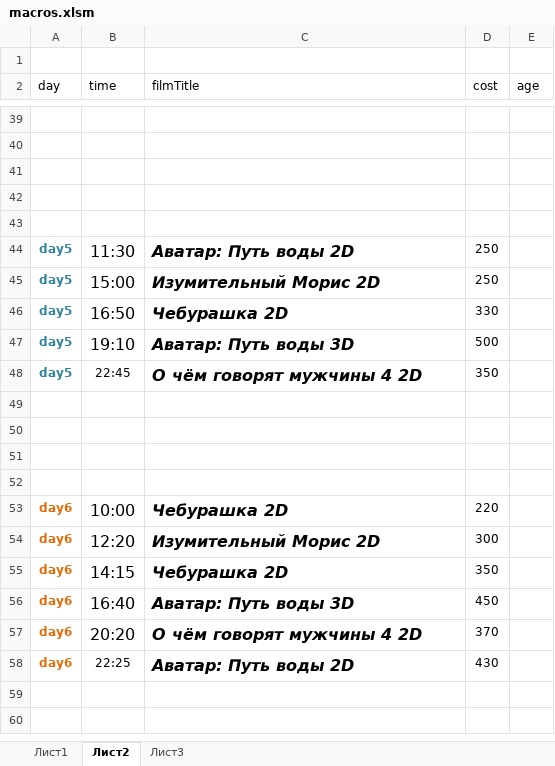
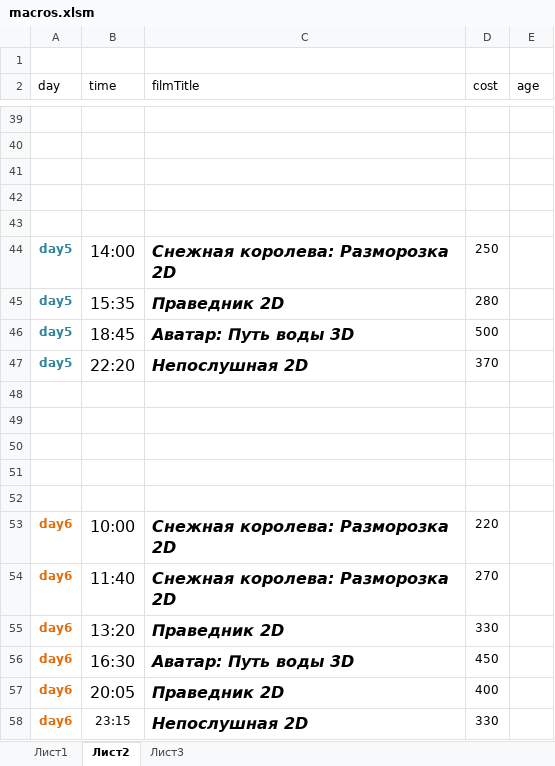
Before and after one commit to eg-bond/ReactSovremennic, an Excel workbook: ExternalScripts/Excel/macros.xlsm, sheet Лист2, drawn as a sheet; only a part is shown, gaps mark what is left out; values as stored, in another font and other column widths than the file's, no borders; removed rows and columns are numbered as before the commit, all else as after; the diff covers the shown part only; the diff names each change by its address in the sheet, - before the commit and + after, or states it on an @@ line.

```diff
--- a/ExternalScripts/Excel/macros.xlsm (sheet Лист2)
+++ b/ExternalScripts/Excel/macros.xlsm (sheet Лист2)
-row 44: day5 | 11:30 | Аватар: Путь воды 2D | 250
-B44 (time): 15:00
+B44 (time): 14:00
-C44 (filmTitle): Изумительный Морис 2D
+C44 (filmTitle): Снежная королева: Разморозка 2D
-B45 (time): 16:50
+B45 (time): 15:35
-C45 (filmTitle): Чебурашка 2D
+C45 (filmTitle): Праведник 2D
-D45 (cost): 330
+D45 (cost): 280
-B46 (time): 19:10
+B46 (time): 18:45
-B47 (time): 22:45
+B47 (time): 22:20
@@ B47 text size: larger @@
-C47 (filmTitle): О чём говорят мужчины 4 2D
+C47 (filmTitle): Непослушная 2D
-D47 (cost): 350
+D47 (cost): 370
+row 52: (empty)
-C53 (filmTitle): Чебурашка 2D
+C53 (filmTitle): Снежная королева: Разморозка 2D
+row 54: day6 | 11:40 | Снежная королева: Разморозка 2D | 270
-B55 (time): 12:20
+B55 (time): 13:20
-C55 (filmTitle): Изумительный Морис 2D
+C55 (filmTitle): Праведник 2D
-D55 (cost): 300
+D55 (cost): 330
-row 55: day6 | 14:15 | Чебурашка 2D | 350
-B56 (time): 16:40
+B56 (time): 16:30
-B57 (time): 20:20
+B57 (time): 20:05
-C57 (filmTitle): О чём говорят мужчины 4 2D
+C57 (filmTitle): Праведник 2D
-D57 (cost): 370
+D57 (cost): 400
-B58 (time): 22:25
+B58 (time): 23:15
-C58 (filmTitle): Аватар: Путь воды 2D
+C58 (filmTitle): Непослушная 2D
-D58 (cost): 430
+D58 (cost): 330
```
Also changed, not shown: 2 added rows, 2 removed rows, 17 edited cells and cell formats elsewhere in this sheet, sheet Лист1, 4 other files.
